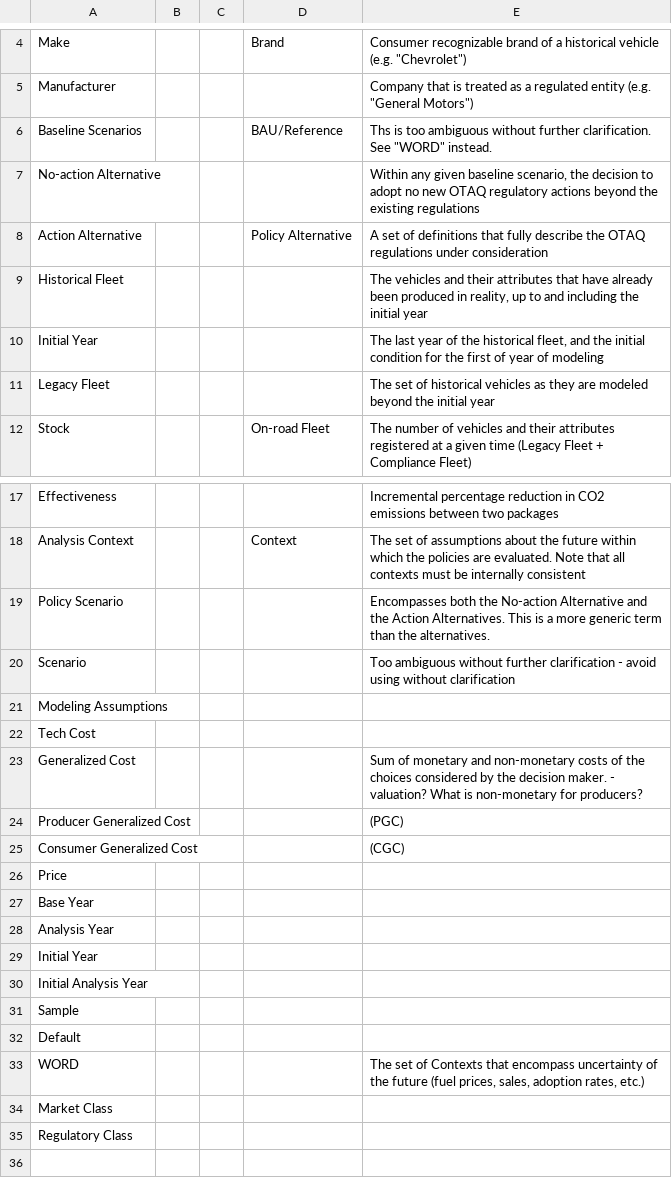
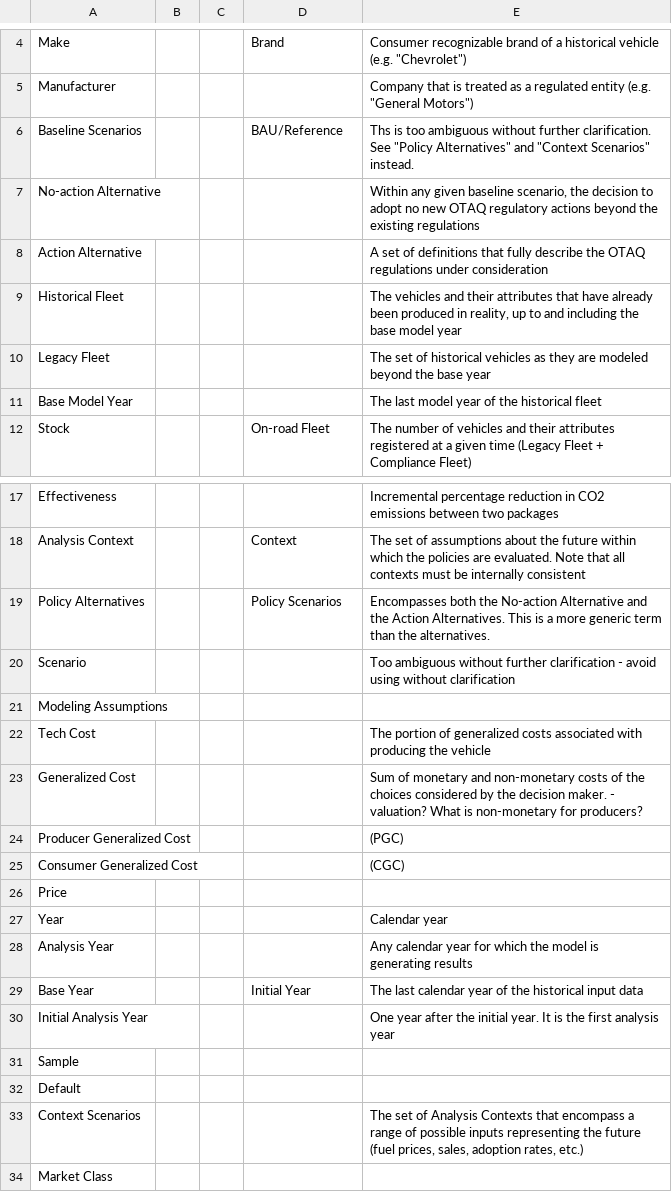
Before and after one commit to USEPA/EPA_OMEGA_Model, a CSV file: doc/source/glossary.csv, drawn as a sheet; only a part is shown, gaps mark what is left out; the shorter side is filled out with more unchanged rows.

Commit message:
Updating the Glossery

```diff
--- a/doc/source/glossary.csv
+++ b/doc/source/glossary.csv
@@ -5,8 +5,8 @@ Make,,,Brand,"Consumer recognizable brand of a historical vehicle (e.g. ""Chevro
 Manufacturer,,,,"Company that is treated as a regulated entity (e.g. ""General Motors"")"
-Baseline Scenarios,,,BAU/Reference,"Ths is too ambiguous without further clarification. See ""WORD"" instead."
+Baseline Scenarios,,,BAU/Reference,"Ths is too ambiguous without further clarification. See ""Policy Alternatives"" and ""Context Scenarios"" instead."
 No-action Alternative,,,,"Within any given baseline scenario, the decision to adopt no new OTAQ regulatory actions beyond the existing regulations"
-Action Alternative,,,Policy Alternative,A set of definitions that fully describe the OTAQ regulations under consideration
-Historical Fleet,,,,"The vehicles and their attributes that have already been produced in reality, up to and including the initial year"
-Initial Year,,,,"The last year of the historical fleet, and the initial condition for the first of year of modeling"
-Legacy Fleet,,,,The set of historical vehicles as they are modeled beyond the initial year
+Action Alternative,,,,A set of definitions that fully describe the OTAQ regulations under consideration
+Historical Fleet,,,,"The vehicles and their attributes that have already been produced in reality, up to and including the base model year"
+Legacy Fleet,,,,The set of historical vehicles as they are modeled beyond the base year
+Base Model Year,,,,The last model year of the historical fleet
 Stock,,,On-road Fleet,The number of vehicles and their attributes registered at a given time (Legacy Fleet + Compliance Fleet)
@@ -18,6 +18,6 @@ Effectiveness,,,,Incremental percentage reduction in CO2 emissions between two p
 Analysis Context,,,Context,The set of assumptions about the future within which the policies are evaluated. Note that all contexts must be internally consistent
-Policy Scenario,,,,Encompasses both the No-action Alternative and the Action Alternatives. This is a more generic term than the alternatives.
+Policy Alternatives,,,Policy Scenarios,Encompasses both the No-action Alternative and the Action Alternatives. This is a more generic term than the alternatives.
 Scenario,,,,Too ambiguous without further clarification - avoid using without clarification
 Modeling Assumptions,,,,
-Tech Cost,,,,
+Tech Cost,,,,The portion of generalized costs associated with producing the vehicle
 Generalized Cost,,,,Sum of monetary and non-monetary costs of the choices considered by the decision maker. - valuation? What is non-monetary for producers?
@@ -26,9 +26,9 @@ Consumer Generalized Cost ,,,,(CGC)
 Price,,,,
-Base Year,,,,
-Analysis Year,,,,
-Initial Year,,,,
-Initial Analysis Year,,,,
+Year,,,,Calendar year
+Analysis Year,,,,Any calendar year for which the model is generating results
+Base Year,,,Initial Year,The last calendar year of the historical input data
+Initial Analysis Year,,,,One year after the initial year. It is the first analysis year
 Sample,,,,
 Default,,,,
-WORD,,,,"The set of Contexts that encompass uncertainty of the future (fuel prices, sales, adoption rates, etc.)"
+Context Scenarios,,,,"The set of Analysis Contexts that encompass a range of possible inputs representing the future (fuel prices, sales, adoption rates, etc.)"
 Market Class,,,,
```
